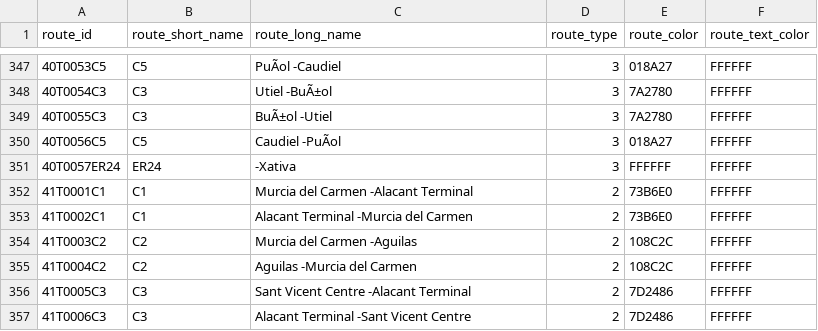
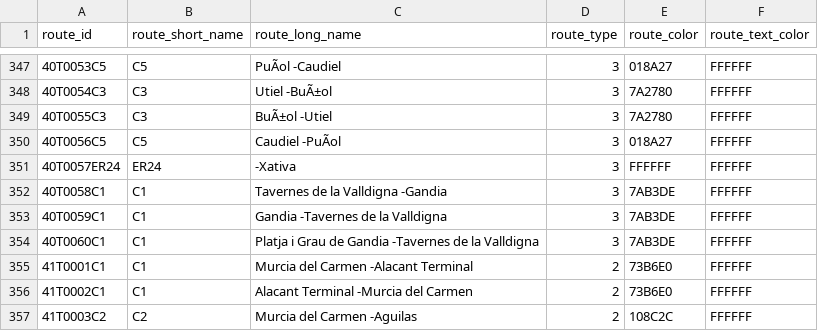
Before and after one commit to WireNext/cercaniasgtfs, a CSV file: data_csv/routes.csv, drawn as a sheet; only a part is shown, gaps mark what is left out; the shorter side is filled out with more unchanged rows; the diff names each change by its address in the sheet, - before the commit and + after, or states it on an @@ line.

```diff
--- a/data_csv/routes.csv
+++ b/data_csv/routes.csv
+row 352: 40T0058C1 | C1 | Tavernes de la Valldigna -Gandia | 3 | 7AB3DE | FFFFFF
+row 353: 40T0059C1 | C1 | Gandia -Tavernes de la Valldigna | 3 | 7AB3DE | FFFFFF
+row 354: 40T0060C1 | C1 | Platja i Grau de Gandia -Tavernes de la Valldigna | 3 | 7AB3DE | FFFFFF
```
Also changed, not shown: data_csv/calendar.csv, 1 other file.
